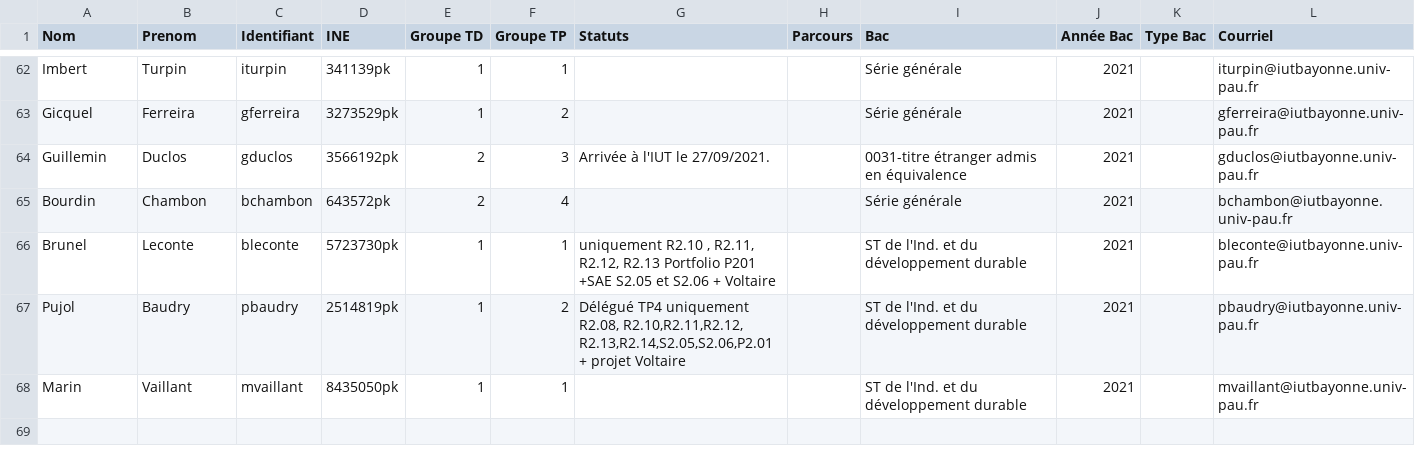
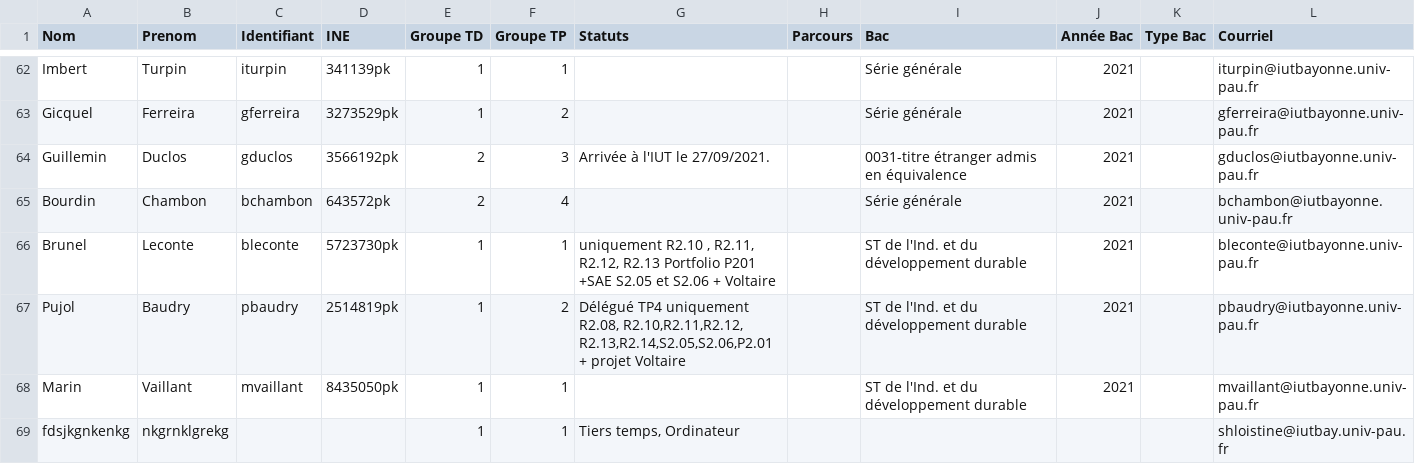
Before and after one commit to samuelhentrics/Controlo, a CSV file: src/Etudiants/Info semestre 3.csv, drawn as a sheet; only a part is shown, gaps mark what is left out; the diff names each change by its address in the sheet, - before the commit and + after, or states it on an @@ line.

```diff
--- a/src/Etudiants/Info semestre 3.csv
+++ b/src/Etudiants/Info semestre 3.csv
+row 69: fdsjkgnkenkg | nkgrnklgrekg |  |  | 1 | 1 | Tiers temps, Ordinateur |  |  |  |  | shloistine@iutbay.univ-pau.fr
```
Also changed, not shown: src/Etudiants/Info semestre 1.csv, 1 other file.
